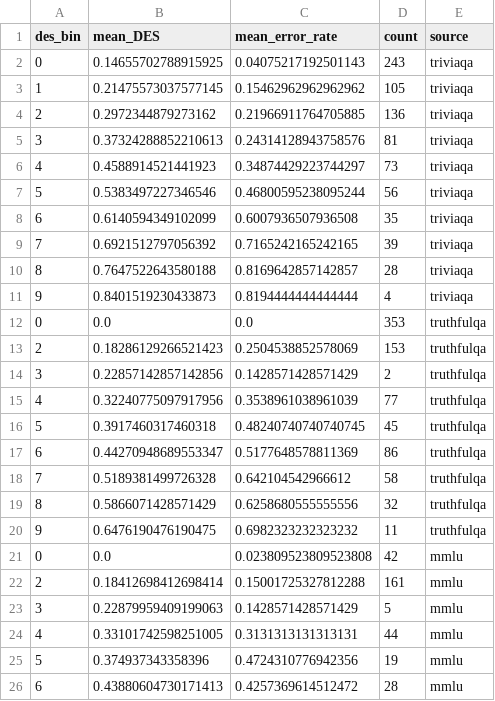
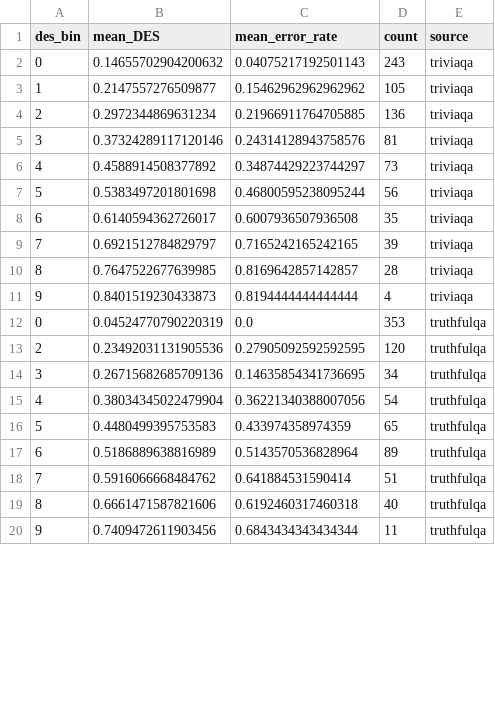
Before and after one commit to ArindamTripathi619/des-hallucination-proxy, a CSV file: outputs/tables/calibration_raw.csv, drawn as a sheet; only a part is shown; the diff covers the shown part only.

```diff
--- a/outputs/tables/calibration_raw.csv
+++ b/outputs/tables/calibration_raw.csv
@@ -1,26 +1,20 @@
 des_bin,mean_DES,mean_error_rate,count,source
-0,0.14655702788915925,0.04075217192501143,243,triviaqa
-1,0.21475573037577145,0.15462962962962962,105,triviaqa
-2,0.2972344879273162,0.21966911764705885,136,triviaqa
-3,0.37324288852210613,0.24314128943758576,81,triviaqa
-4,0.4588914521441923,0.34874429223744297,73,triviaqa
-5,0.5383497227346546,0.46800595238095244,56,triviaqa
-6,0.6140594349102099,0.6007936507936508,35,triviaqa
-7,0.6921512797056392,0.7165242165242165,39,triviaqa
-8,0.7647522643580188,0.8169642857142857,28,triviaqa
+0,0.14655702904200632,0.04075217192501143,243,triviaqa
+1,0.2147557276509877,0.15462962962962962,105,triviaqa
+2,0.2972344869631234,0.21966911764705885,136,triviaqa
+3,0.37324289117120146,0.24314128943758576,81,triviaqa
+4,0.4588914508377892,0.34874429223744297,73,triviaqa
+5,0.5383497201801698,0.46800595238095244,56,triviaqa
+6,0.6140594362726017,0.6007936507936508,35,triviaqa
+7,0.6921512784829797,0.7165242165242165,39,triviaqa
+8,0.7647522677639985,0.8169642857142857,28,triviaqa
 9,0.8401519230433873,0.8194444444444444,4,triviaqa
-0,0.0,0.0,353,truthfulqa
-2,0.18286129266521423,0.2504538852578069,153,truthfulqa
-3,0.22857142857142856,0.1428571428571429,2,truthfulqa
-4,0.32240775097917956,0.3538961038961039,77,truthfulqa
-5,0.3917460317460318,0.48240740740740745,45,truthfulqa
-6,0.44270948689553347,0.5177648578811369,86,truthfulqa
-7,0.5189381499726328,0.642104542966612,58,truthfulqa
-8,0.5866071428571429,0.6258680555555556,32,truthfulqa
-9,0.6476190476190475,0.6982323232323232,11,truthfulqa
-0,0.0,0.023809523809523808,42,mmlu
-2,0.18412698412698414,0.15001725327812288,161,mmlu
-3,0.22879959409199063,0.1428571428571429,5,mmlu
-4,0.33101742598251005,0.3131313131313131,44,mmlu
-5,0.374937343358396,0.4724310776942356,19,mmlu
-6,0.43880604730171413,0.4257369614512472,28,mmlu
+0,0.04524770790220319,0.0,353,truthfulqa
+2,0.23492031131905536,0.27905092592592595,120,truthfulqa
+3,0.26715682685709136,0.14635854341736695,34,truthfulqa
+4,0.38034345022479904,0.36221340388007056,54,truthfulqa
+5,0.4480499395753583,0.433974358974359,65,truthfulqa
+6,0.5186889638816989,0.5143570536828964,89,truthfulqa
+7,0.5916066668484762,0.641884531590414,51,truthfulqa
+8,0.6661471587821606,0.6192460317460318,40,truthfulqa
+9,0.7409472611903456,0.6843434343434344,11,truthfulqa
```
Also changed, not shown: 9 added rows, 2 removed rows and 2 edited cells elsewhere in this file, outputs/tables/domain_sensitivity.csv, outputs/tables/robustness_bootstrap_ci.csv, 24 other files.
